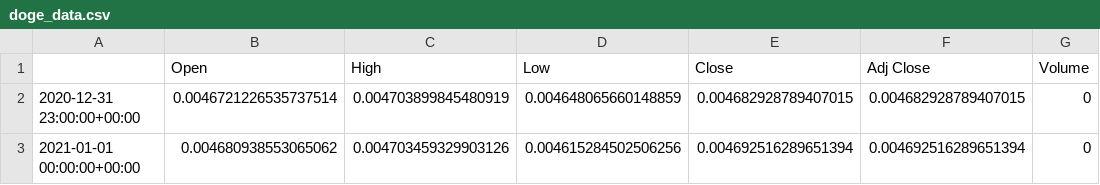
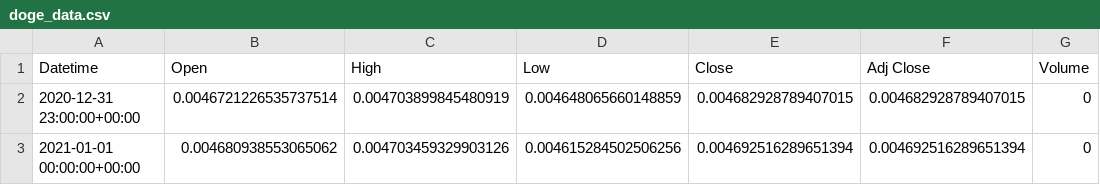
Before and after one commit to Strifee/crypto_trading, a CSV file: data/doge_data.csv, drawn as a sheet; only a part is shown.

Commit message:
doge dataset

```diff
--- a/data/doge_data.csv
+++ b/data/doge_data.csv
@@ -1,2 +1,2 @@
-,Open,High,Low,Close,Adj Close,Volume
+Datetime,Open,High,Low,Close,Adj Close,Volume
 2020-12-31 23:00:00+00:00,0.0046721226535737514,0.004703899845480919,0.004648065660148859,0.004682928789407015,0.004682928789407015,0
```
Also changed, not shown: 1 other file.
